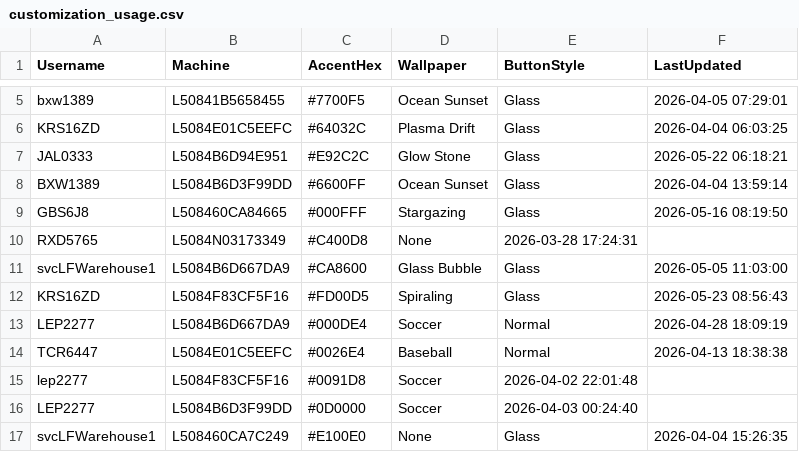
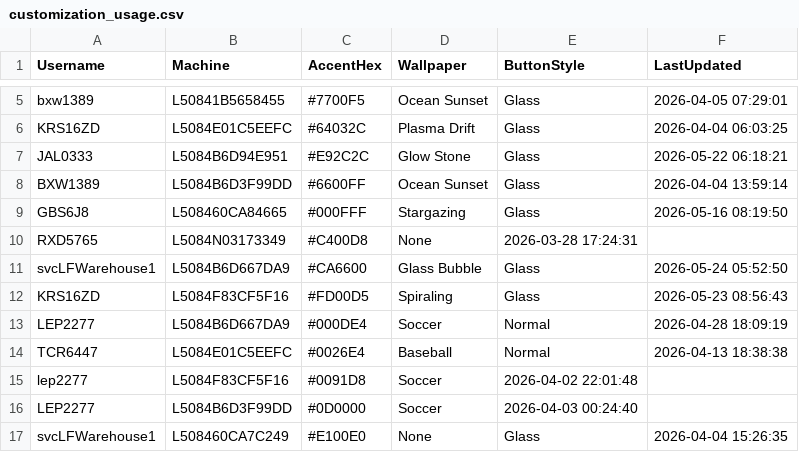
Before and after one commit to ixservices-bit/ixservices.github.io, a CSV file: data/customization_usage.csv, drawn as a sheet; only a part is shown, gaps mark what is left out.

```diff
--- a/data/customization_usage.csv
+++ b/data/customization_usage.csv
@@ -10,3 +10,3 @@ GBS6J8,L508460CA84665,#000FFF,Stargazing,Glass,2026-05-16 08:19:50
 RXD5765,L5084N03173349,#C400D8,None,2026-03-28 17:24:31
-svcLFWarehouse1,L5084B6D667DA9,#CA8600,Glass Bubble,Glass,2026-05-05 11:03:00
+svcLFWarehouse1,L5084B6D667DA9,#CA6600,Glass Bubble,Glass,2026-05-24 05:52:50
 KRS16ZD,L5084F83CF5F16,#FD00D5,Spiraling,Glass,2026-05-23 08:56:43
```
Also changed, not shown: data/FeatureUsage.csv, data/UserUsage.csv, 1 other file.
